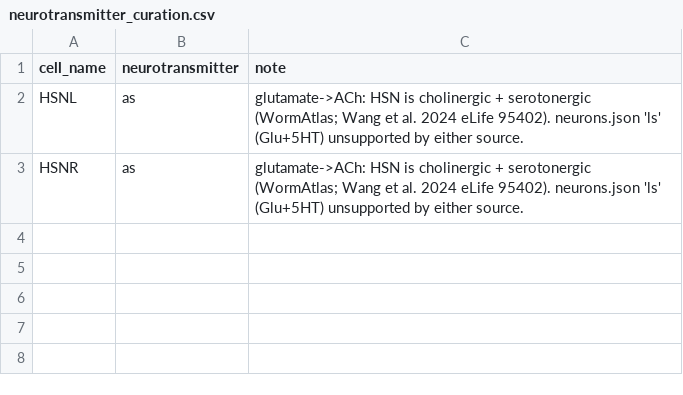
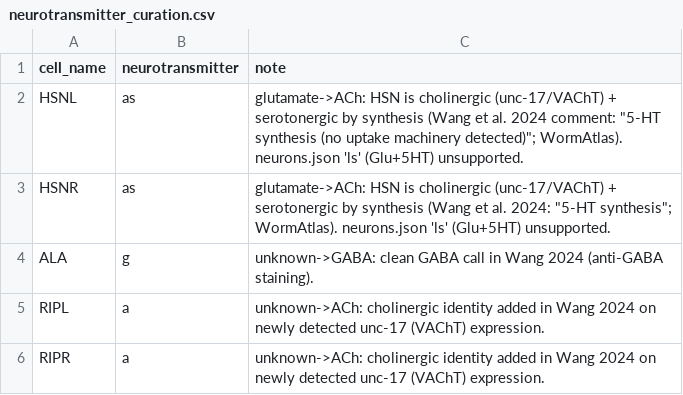
Before and after one commit to raymond91125/circe, a CSV file: data/curation/neurotransmitter_curation.csv, drawn as a sheet.

```diff
--- a/data/curation/neurotransmitter_curation.csv
+++ b/data/curation/neurotransmitter_curation.csv
@@ -1,3 +1,6 @@
 cell_name,neurotransmitter,note
-HSNL,as,glutamate->ACh: HSN is cholinergic + serotonergic (WormAtlas; Wang et al. 2024 eLife 95402). neurons.json 'ls' (Glu+5HT) unsupported by either source.
-HSNR,as,glutamate->ACh: HSN is cholinergic + serotonergic (WormAtlas; Wang et al. 2024 eLife 95402). neurons.json 'ls' (Glu+5HT) unsupported by either source.
+HSNL,as,glutamate->ACh: HSN is cholinergic (unc-17/VAChT) + serotonergic by synthesis (Wang et al. 2024 comment: "5-HT synthesis (no uptake machinery detected)"; WormAtlas). neurons.json 'ls' (Glu+5HT) unsupported.
+HSNR,as,glutamate->ACh: HSN is cholinergic (unc-17/VAChT) + serotonergic by synthesis (Wang et al. 2024: "5-HT synthesis"; WormAtlas). neurons.json 'ls' (Glu+5HT) unsupported.
+ALA,g,unknown->GABA: clean GABA call in Wang 2024 (anti-GABA staining).
+RIPL,a,unknown->ACh: cholinergic identity added in Wang 2024 on newly detected unc-17 (VAChT) expression.
+RIPR,a,unknown->ACh: cholinergic identity added in Wang 2024 on newly detected unc-17 (VAChT) expression.
```
Also changed, not shown: 2 other files.
